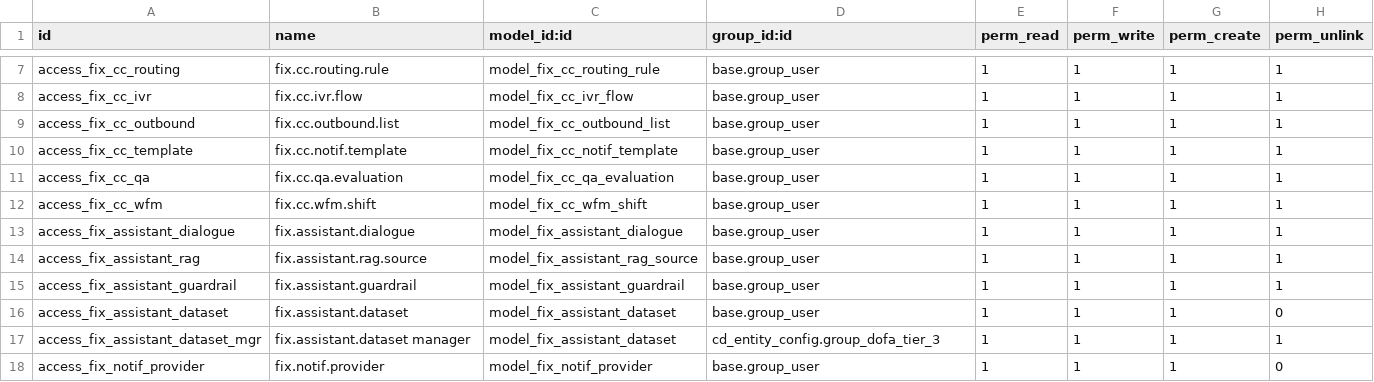
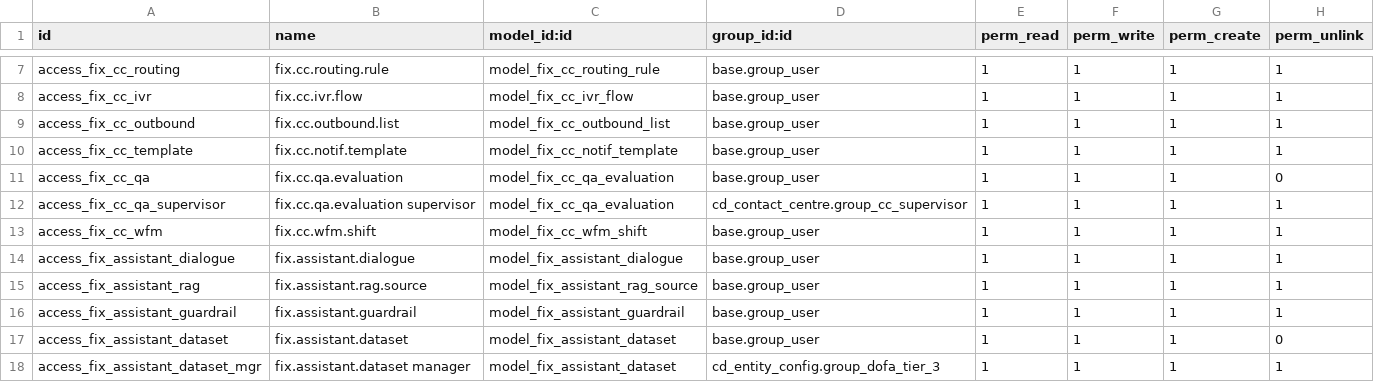
Before and after one commit to maz279/1000fix_new_erp_system, a CSV file: 1000_fix_codebase/addons/domain/b_customer_engagement/cd_contact_centre/security/ir.model.access.csv, drawn as a sheet; only a part is shown, gaps mark what is left out; the shorter side is filled out with more unchanged rows.

```diff
--- a/1000_fix_codebase/addons/domain/b_customer_engagement/cd_contact_centre/security/ir.model.access.csv
+++ b/1000_fix_codebase/addons/domain/b_customer_engagement/cd_contact_centre/security/ir.model.access.csv
@@ -10,3 +10,4 @@ access_fix_cc_outbound,fix.cc.outbound.list,model_fix_cc_outbound_list,base.grou
 access_fix_cc_template,fix.cc.notif.template,model_fix_cc_notif_template,base.group_user,1,1,1,1
-access_fix_cc_qa,fix.cc.qa.evaluation,model_fix_cc_qa_evaluation,base.group_user,1,1,1,1
+access_fix_cc_qa,fix.cc.qa.evaluation,model_fix_cc_qa_evaluation,base.group_user,1,1,1,0
+access_fix_cc_qa_supervisor,fix.cc.qa.evaluation supervisor,model_fix_cc_qa_evaluation,cd_contact_centre.group_cc_supervisor,1,1,1,1
 access_fix_cc_wfm,fix.cc.wfm.shift,model_fix_cc_wfm_shift,base.group_user,1,1,1,1
```
Also changed, not shown: 17 other files.
